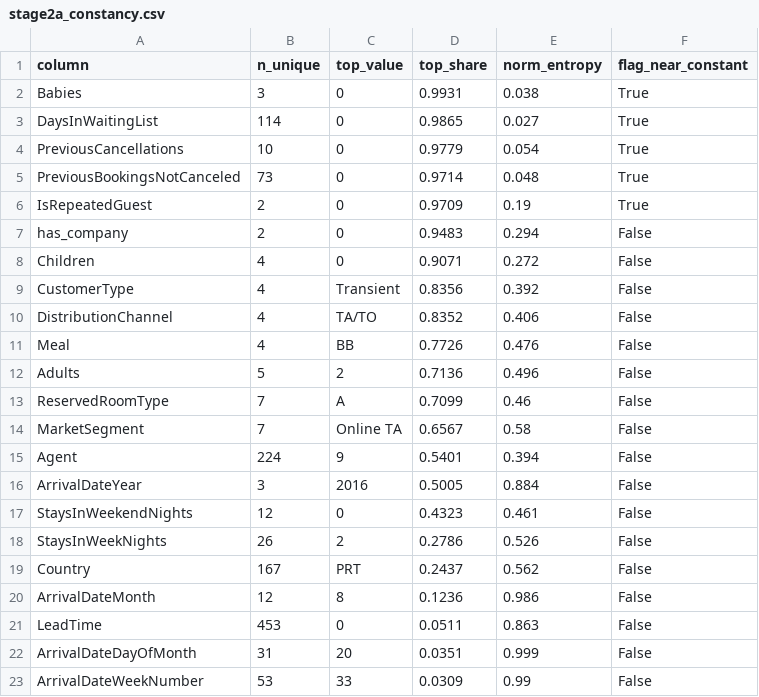
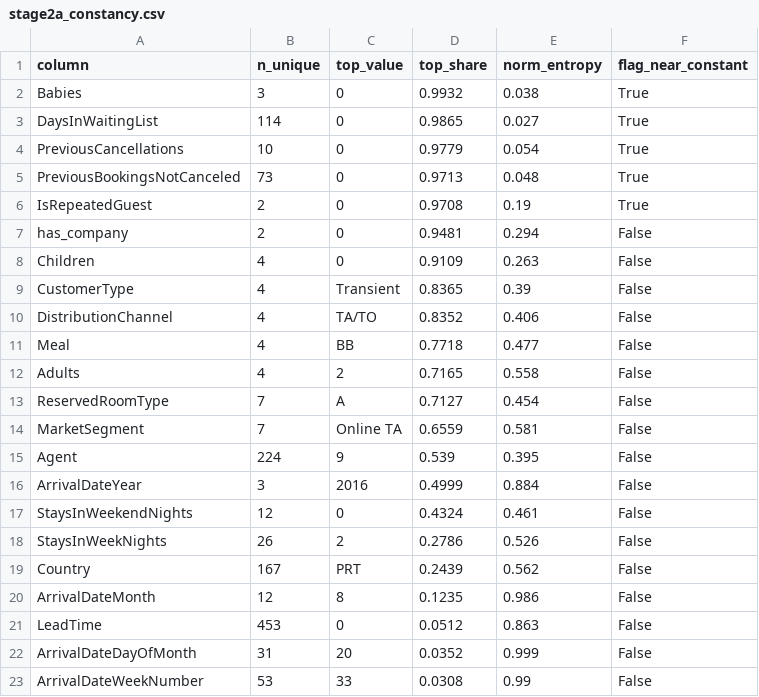
Before and after one commit to janaakarara/Hotel-ML-Project, a CSV file: outputs/tables/stage2a_constancy.csv, drawn as a sheet.

```diff
--- a/outputs/tables/stage2a_constancy.csv
+++ b/outputs/tables/stage2a_constancy.csv
@@ -1,23 +1,23 @@
 column,n_unique,top_value,top_share,norm_entropy,flag_near_constant
-Babies,3,0,0.9931,0.038,True
+Babies,3,0,0.9932,0.038,True
 DaysInWaitingList,114,0,0.9865,0.027,True
 PreviousCancellations,10,0,0.9779,0.054,True
-PreviousBookingsNotCanceled,73,0,0.9714,0.048,True
-IsRepeatedGuest,2,0,0.9709,0.19,True
-has_company,2,0,0.9483,0.294,False
-Children,4,0,0.9071,0.272,False
-CustomerType,4,Transient,0.8356,0.392,False
+PreviousBookingsNotCanceled,73,0,0.9713,0.048,True
+IsRepeatedGuest,2,0,0.9708,0.19,True
+has_company,2,0,0.9481,0.294,False
+Children,4,0,0.9109,0.263,False
+CustomerType,4,Transient,0.8365,0.39,False
 DistributionChannel,4,TA/TO,0.8352,0.406,False
-Meal,4,BB,0.7726,0.476,False
-Adults,5,2,0.7136,0.496,False
-ReservedRoomType,7,A,0.7099,0.46,False
-MarketSegment,7,Online TA,0.6567,0.58,False
-Agent,224,9,0.5401,0.394,False
-ArrivalDateYear,3,2016,0.5005,0.884,False
-StaysInWeekendNights,12,0,0.4323,0.461,False
+Meal,4,BB,0.7718,0.477,False
+Adults,4,2,0.7165,0.558,False
+ReservedRoomType,7,A,0.7127,0.454,False
+MarketSegment,7,Online TA,0.6559,0.581,False
+Agent,224,9,0.539,0.395,False
+ArrivalDateYear,3,2016,0.4999,0.884,False
+StaysInWeekendNights,12,0,0.4324,0.461,False
 StaysInWeekNights,26,2,0.2786,0.526,False
-Country,167,PRT,0.2437,0.562,False
-ArrivalDateMonth,12,8,0.1236,0.986,False
-LeadTime,453,0,0.0511,0.863,False
-ArrivalDateDayOfMonth,31,20,0.0351,0.999,False
-ArrivalDateWeekNumber,53,33,0.0309,0.99,False
+Country,167,PRT,0.2439,0.562,False
+ArrivalDateMonth,12,8,0.1235,0.986,False
+LeadTime,453,0,0.0512,0.863,False
+ArrivalDateDayOfMonth,31,20,0.0352,0.999,False
+ArrivalDateWeekNumber,53,33,0.0308,0.99,False
```
Also changed, not shown: outputs/tables/stage2a_cramers_v.csv, outputs/tables/stage2a_eta.csv, 28 other files.
